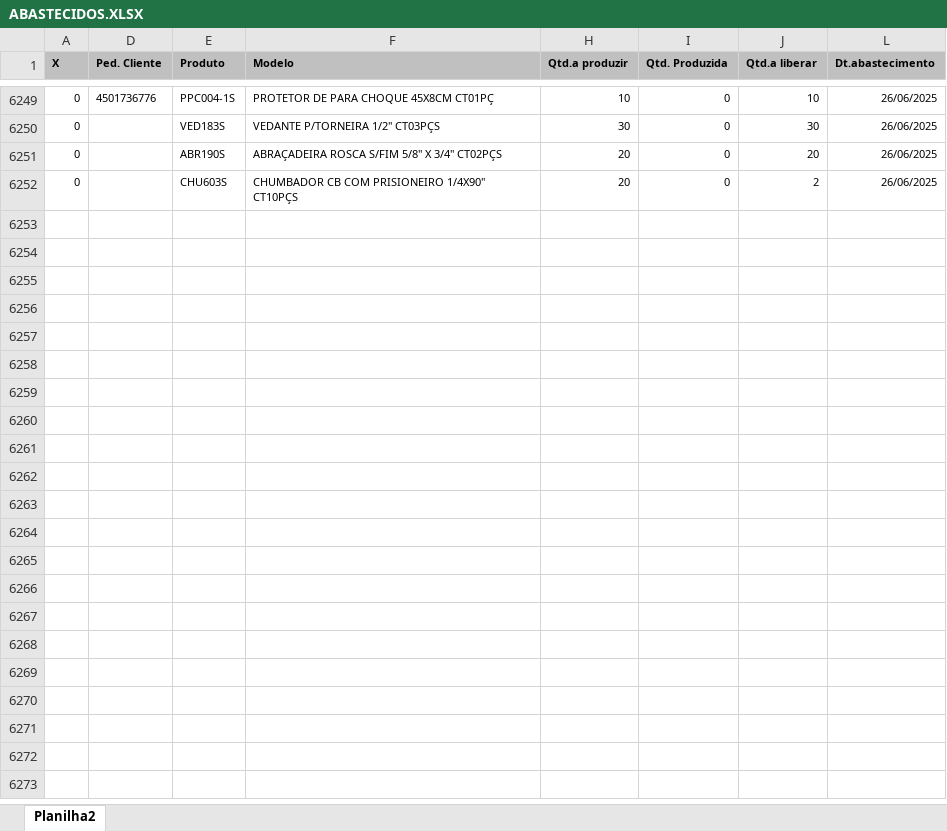
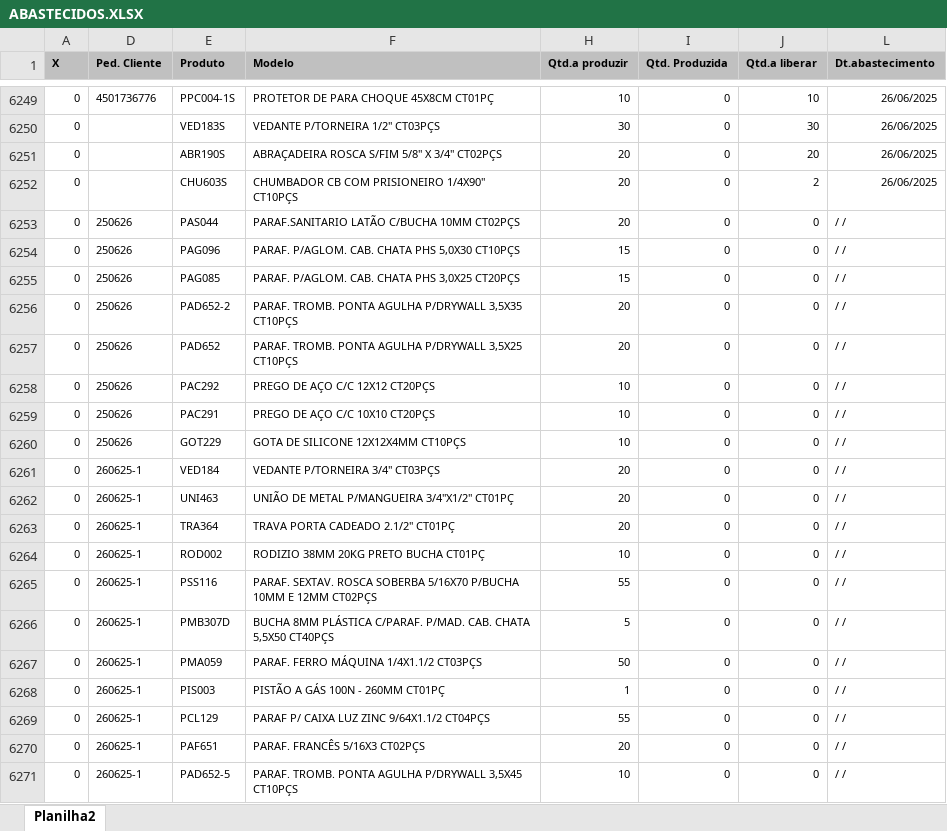
Before and after one commit to zcaus/newdash, an Excel workbook: planilha/ABASTECIDOS.XLSX, sheet Planilha2, drawn as a sheet; only a part is shown, gaps mark what is left out; values as stored, in another font and other column widths than the file's, no borders; the diff covers the shown part only; the diff names each change by its address in the sheet, - before the commit and + after, or states it on an @@ line.

```diff
--- a/planilha/ABASTECIDOS.XLSX (sheet Planilha2)
+++ b/planilha/ABASTECIDOS.XLSX (sheet Planilha2)
+row 6253: 0 | 250626 | PAS044 | PARAF.SANITARIO LATÃO C/BUCHA 10MM CT02PÇS | 20 | 0 | 0 | / /
+row 6254: 0 | 250626 | PAG096 | PARAF. P/AGLOM. CAB. CHATA PHS 5,0X30 CT10PÇS | 15 | 0 | 0 | / /
+row 6255: 0 | 250626 | PAG085 | PARAF. P/AGLOM. CAB. CHATA PHS 3,0X25 CT20PÇS | 15 | 0 | 0 | / /
+row 6256: 0 | 250626 | PAD652-2 | PARAF. TROMB. PONTA AGULHA P/DRYWALL 3,5X35 CT10PÇS | 20 | 0 | 0 | / /
+row 6257: 0 | 250626 | PAD652 | PARAF. TROMB. PONTA AGULHA P/DRYWALL 3,5X25 CT10PÇS | 20 | 0 | 0 | / /
+row 6258: 0 | 250626 | PAC292 | PREGO DE AÇO C/C 12X12 CT20PÇS | 10 | 0 | 0 | / /
+row 6259: 0 | 250626 | PAC291 | PREGO DE AÇO C/C 10X10 CT20PÇS | 10 | 0 | 0 | / /
+row 6260: 0 | 250626 | GOT229 | GOTA DE SILICONE 12X12X4MM CT10PÇS | 10 | 0 | 0 | / /
+row 6261: 0 | 260625-1 | VED184 | VEDANTE P/TORNEIRA 3/4" CT03PÇS | 20 | 0 | 0 | / /
+row 6262: 0 | 260625-1 | UNI463 | UNIÃO DE METAL P/MANGUEIRA 3/4"X1/2" CT01PÇ | 20 | 0 | 0 | / /
+row 6263: 0 | 260625-1 | TRA364 | TRAVA PORTA CADEADO 2.1/2" CT01PÇ | 20 | 0 | 0 | / /
+row 6264: 0 | 260625-1 | ROD002 | RODIZIO 38MM 20KG PRETO BUCHA CT01PÇ | 10 | 0 | 0 | / /
+row 6265: 0 | 260625-1 | PSS116 | PARAF. SEXTAV. ROSCA SOBERBA 5/16X70 P/BUCHA 10MM E 12MM CT02PÇS | 55 | 0 | 0 | / /
+row 6266: 0 | 260625-1 | PMB307D | BUCHA 8MM PLÁSTICA C/PARAF. P/MAD. CAB. CHATA 5,5X50 CT40PÇS | 5 | 0 | 0 | / /
+row 6267: 0 | 260625-1 | PMA059 | PARAF. FERRO MÁQUINA 1/4X1.1/2 CT03PÇS | 50 | 0 | 0 | / /
+row 6268: 0 | 260625-1 | PIS003 | PISTÃO A GÁS 100N - 260MM CT01PÇ | 1 | 0 | 0 | / /
+row 6269: 0 | 260625-1 | PCL129 | PARAF P/ CAIXA LUZ ZINC 9/64X1.1/2 CT04PÇS | 55 | 0 | 0 | / /
+row 6270: 0 | 260625-1 | PAF651 | PARAF. FRANCÊS 5/16X3 CT02PÇS | 20 | 0 | 0 | / /
+row 6271: 0 | 260625-1 | PAD652-5 | PARAF. TROMB. PONTA AGULHA P/DRYWALL 3,5X45 CT10PÇS | 10 | 0 | 0 | / /
```
Also changed, not shown: 31 added rows and 111 edited cells elsewhere in this sheet, hidden cells, 5 other files.
